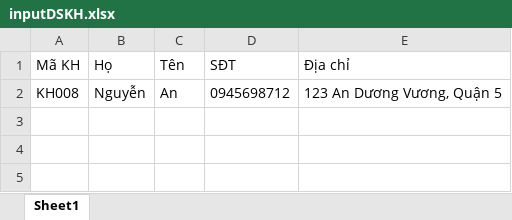
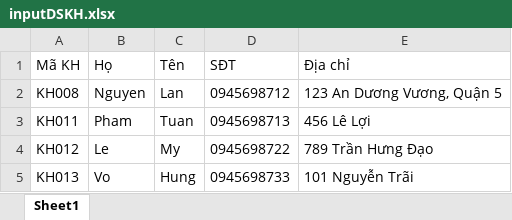
Before and after one commit to ngnhuan282/JAVA_SGU_24-25, an Excel workbook: export/inputDSKH.xlsx, sheet Sheet1, drawn as a sheet; values as stored, in another font and other column widths than the file's, no borders; the diff names each change by its address in the sheet, - before the commit and + after, or states it on an @@ line.

```diff
--- a/export/inputDSKH.xlsx (sheet Sheet1)
+++ b/export/inputDSKH.xlsx (sheet Sheet1)
-B2 (Họ): Nguyễn
+B2 (Họ): Nguyen
-C2 (Tên): An
+C2 (Tên): Lan
+row 3: KH011 | Pham | Tuan | 0945698713 | 456 Lê Lợi
+row 4: KH012 | Le | My | 0945698722 | 789 Trần Hưng Đạo
+row 5: KH013 | Vo | Hung | 0945698733 | 101 Nguyễn Trãi
```
Also changed, not shown: export/inputDSNCC.xlsx, export/inputDSNV.xlsx, 3 other files.
